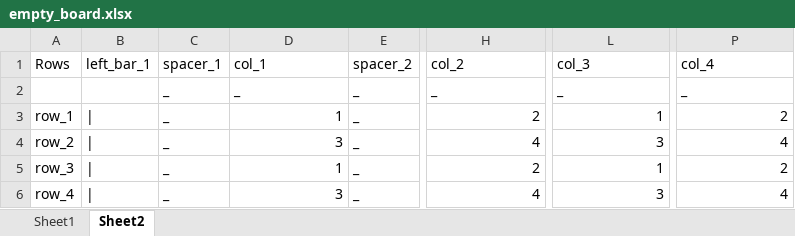
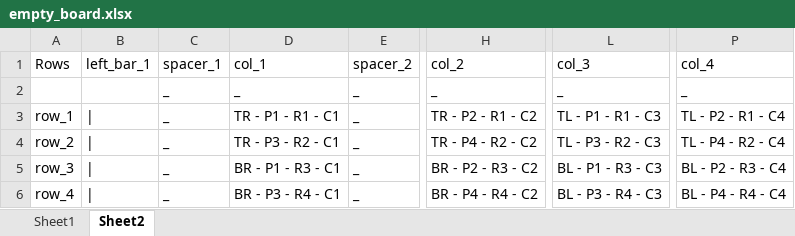
Before and after one commit to gato365/sudoku_version_1, an Excel workbook: empty_board.xlsx, sheet Sheet2, drawn as a sheet; only a part is shown, gaps mark what is left out; values as stored, in another font and other column widths than the file's, no borders; the diff names each change by its address in the sheet, - before the commit and + after, or states it on an @@ line.

Commit message:
change data frame to be able to show square, position, row, column in excel sheet

```diff
--- a/empty_board.xlsx (sheet Sheet2)
+++ b/empty_board.xlsx (sheet Sheet2)
-D3 (col_1): 1
+D3 (col_1): TR - P1 - R1 - C1
-H3 (col_2): 2
+H3 (col_2): TR - P2 - R1 - C2
-L3 (col_3): 1
+L3 (col_3): TL - P1 - R1 - C3
-P3 (col_4): 2
+P3 (col_4): TL - P2 - R1 - C4
-D4 (col_1): 3
+D4 (col_1): TR - P3 - R2 - C1
-H4 (col_2): 4
+H4 (col_2): TR - P4 - R2 - C2
-L4 (col_3): 3
+L4 (col_3): TL - P3 - R2 - C3
-P4 (col_4): 4
+P4 (col_4): TL - P4 - R2 - C4
-D5 (col_1): 1
+D5 (col_1): BR - P1 - R3 - C1
-H5 (col_2): 2
+H5 (col_2): BR - P2 - R3 - C2
-L5 (col_3): 1
+L5 (col_3): BL - P1 - R3 - C3
-P5 (col_4): 2
+P5 (col_4): BL - P2 - R3 - C4
-D6 (col_1): 3
+D6 (col_1): BR - P3 - R4 - C1
-H6 (col_2): 4
+H6 (col_2): BR - P4 - R4 - C2
-L6 (col_3): 3
+L6 (col_3): BL - P3 - R4 - C3
-P6 (col_4): 4
+P6 (col_4): BL - P4 - R4 - C4
```
